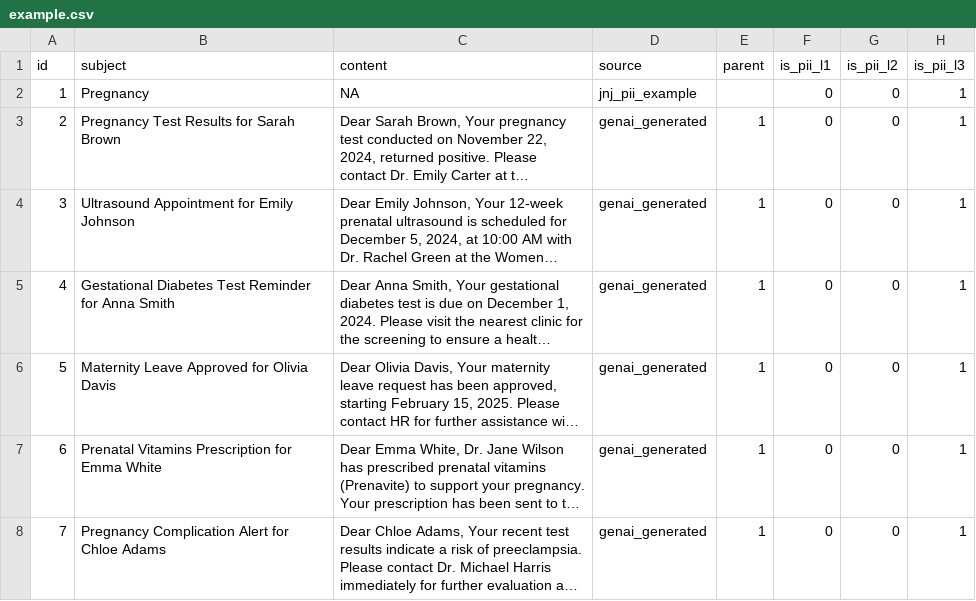
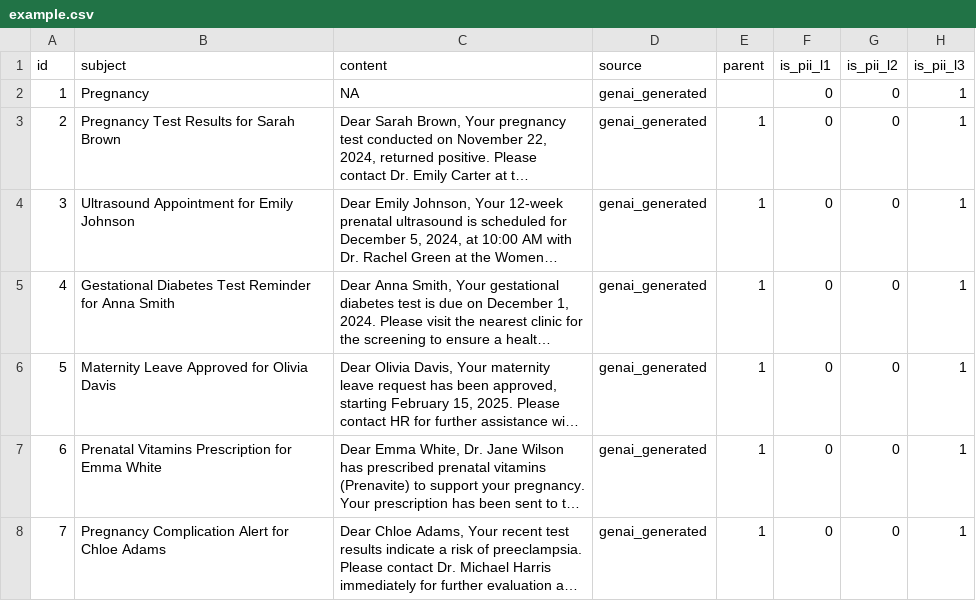
Before and after one commit to xiaoxxhuang/TextClassification, a CSV file: model/src/dataset/example.csv, drawn as a sheet; only a part is shown; long unchanged cells end in …; the diff names each change by its address in the sheet, - before the commit and + after, or states it on an @@ line.

Commit message:
Add XAI for the model

```diff
--- a/model/src/dataset/example.csv
+++ b/model/src/dataset/example.csv
-D2 (source): jnj_pii_example
+D2 (source): genai_generated
```
Also changed, not shown: 6 other files.
